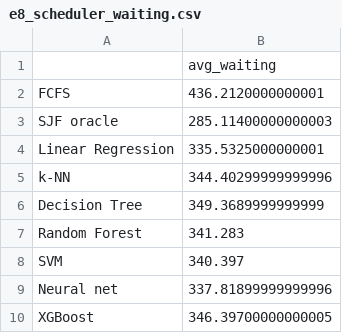
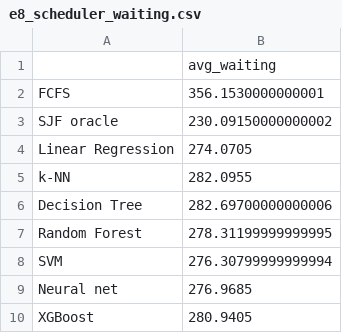
Before and after one commit to LordFlyaway/OS_project, a CSV file: experiments/results/e8_scheduler_waiting.csv, drawn as a sheet.

```diff
--- a/experiments/results/e8_scheduler_waiting.csv
+++ b/experiments/results/e8_scheduler_waiting.csv
@@ -1,10 +1,10 @@
 ,avg_waiting
-FCFS,436.2120000000001
-SJF oracle,285.11400000000003
-Linear Regression,335.5325000000001
-k-NN,344.40299999999996
-Decision Tree,349.3689999999999
-Random Forest,341.283
-SVM,340.397
-Neural net,337.81899999999996
-XGBoost,346.39700000000005
+FCFS,356.1530000000001
+SJF oracle,230.09150000000002
+Linear Regression,274.0705
+k-NN,282.0955
+Decision Tree,282.69700000000006
+Random Forest,278.31199999999995
+SVM,276.30799999999994
+Neural net,276.9685
+XGBoost,280.9405
```
Also changed, not shown: experiments/results/e10_scalability.csv, experiments/results/e13_noise_sweep.csv, 35 other files.
